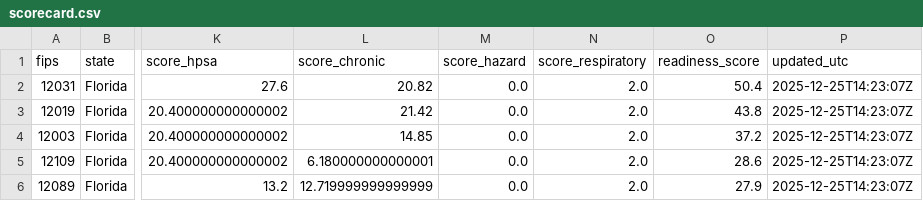
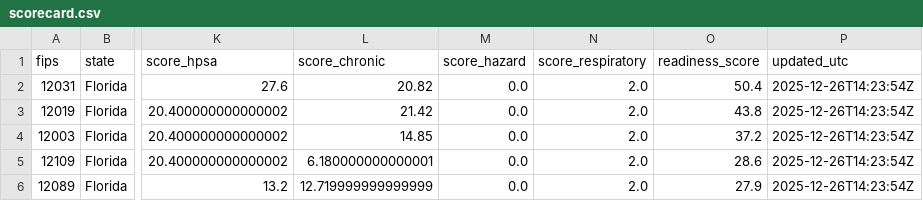
Before and after one commit to scottmadden/jax-health-scorecard, a CSV file: data/scorecard.csv, drawn as a sheet; only a part is shown, gaps mark what is left out; the diff names each change by its address in the sheet, - before the commit and + after, or states it on an @@ line.

```diff
--- a/data/scorecard.csv
+++ b/data/scorecard.csv
-P2:P6 (updated_utc): 2025-12-25T14:23:07Z
+P2:P6 (updated_utc): 2025-12-26T14:23:54Z
```
Also changed, not shown: 4 other files.
